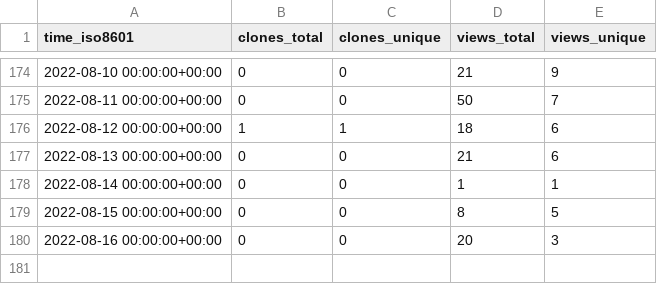
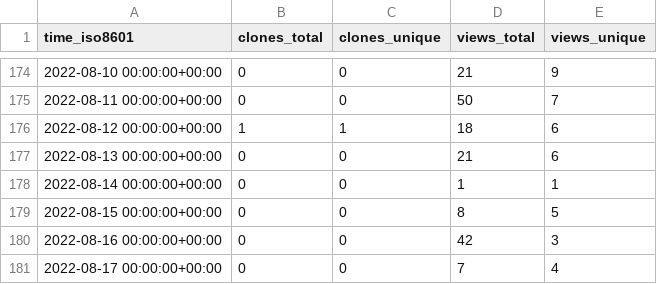
Before and after one commit to Declipsonator/Tweaks-Stats, a CSV file: Declipsonator/Meteor-Tweaks/ghrs-data/views_clones_aggregate.csv, drawn as a sheet; only a part is shown, gaps mark what is left out.

```diff
--- a/Declipsonator/Meteor-Tweaks/ghrs-data/views_clones_aggregate.csv
+++ b/Declipsonator/Meteor-Tweaks/ghrs-data/views_clones_aggregate.csv
@@ -179,2 +179,3 @@ time_iso8601,clones_total,clones_unique,views_total,views_unique
 2022-08-15 00:00:00+00:00,0,0,8,5
-2022-08-16 00:00:00+00:00,0,0,20,3
+2022-08-16 00:00:00+00:00,0,0,42,3
+2022-08-17 00:00:00+00:00,0,0,7,4
```
Also changed, not shown: 1 other file.
